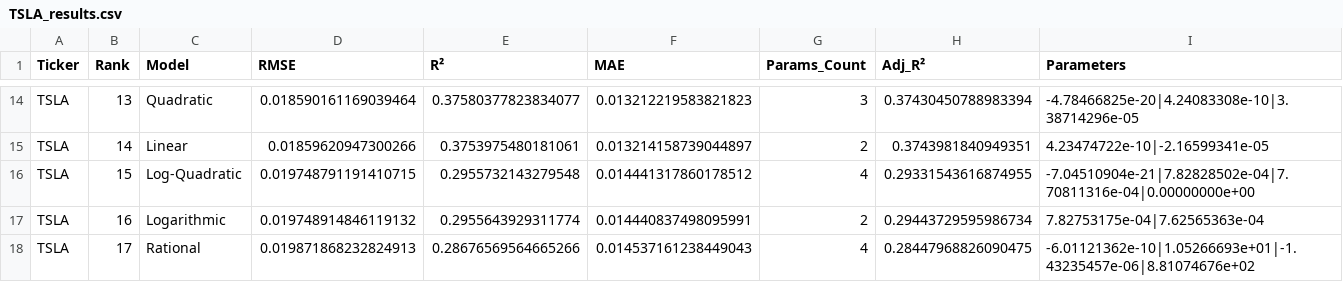
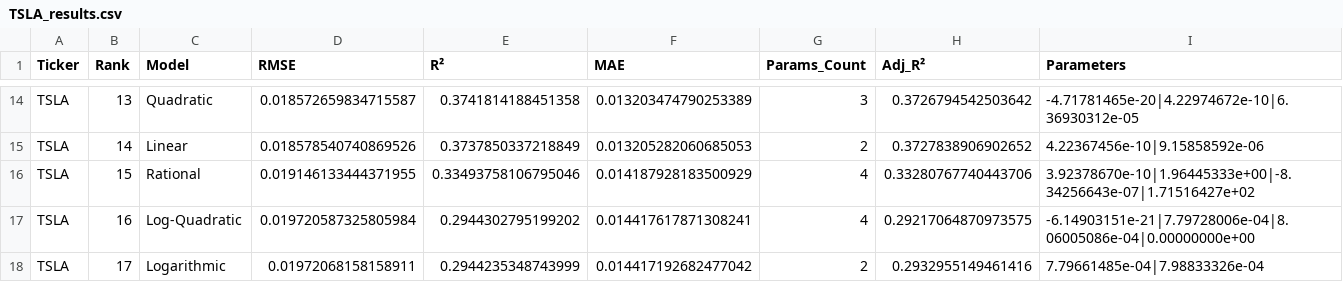
Before and after one commit to NisthaChauhan/Stock_Volatility_Volume, a CSV file: results/TSLA_results.csv, drawn as a sheet; only a part is shown, gaps mark what is left out; the diff covers the shown part only; the diff names each change by its address in the sheet, - before the commit and + after, or states it on an @@ line.

```diff
--- a/results/TSLA_results.csv
+++ b/results/TSLA_results.csv
-D14 (RMSE): 0.018590161169039464
+D14 (RMSE): 0.018572659834715587
-E14 (R²): 0.37580377823834077
+E14 (R²): 0.3741814188451358
-F14 (MAE): 0.013212219583821823
+F14 (MAE): 0.013203474790253389
-H14 (Adj_R²): 0.37430450788983394
+H14 (Adj_R²): 0.3726794542503642
-I14 (Parameters): -4.78466825e-20|4.24083308e-10|3.38714296e-05
+I14 (Parameters): -4.71781465e-20|4.22974672e-10|6.36930312e-05
-D15 (RMSE): 0.01859620947300266
+D15 (RMSE): 0.018578540740869526
-E15 (R²): 0.3753975480181061
+E15 (R²): 0.3737850337218849
-F15 (MAE): 0.013214158739044897
+F15 (MAE): 0.013205282060685053
-H15 (Adj_R²): 0.3743981840949351
+H15 (Adj_R²): 0.3727838906902652
-I15 (Parameters): 4.23474722e-10|-2.16599341e-05
+I15 (Parameters): 4.22367456e-10|9.15858592e-06
-C16 (Model): Log-Quadratic
+C16 (Model): Rational
-D16 (RMSE): 0.019748791191410715
+D16 (RMSE): 0.019146133444371955
-E16 (R²): 0.2955732143279548
+E16 (R²): 0.33493758106795046
-F16 (MAE): 0.014441317860178512
+F16 (MAE): 0.014187928183500929
-H16 (Adj_R²): 0.29331543616874955
+H16 (Adj_R²): 0.33280767740443706
-I16 (Parameters): -7.04510904e-21|7.82828502e-04|7.70811316e-04|0.00000000e+00
+I16 (Parameters): 3.92378670e-10|1.96445333e+00|-8.34256643e-07|1.71516427e+02
-C17 (Model): Logarithmic
+C17 (Model): Log-Quadratic
-D17 (RMSE): 0.019748914846119132
+D17 (RMSE): 0.019720587325805984
-E17 (R²): 0.2955643929311774
+E17 (R²): 0.2944302795199202
-F17 (MAE): 0.014440837498095991
+F17 (MAE): 0.014417617871308241
-G17 (Params_Count): 2
+G17 (Params_Count): 4
-H17 (Adj_R²): 0.29443729595986734
+H17 (Adj_R²): 0.29217064870973575
-I17 (Parameters): 7.82753175e-04|7.62565363e-04
+I17 (Parameters): -6.14903151e-21|7.79728006e-04|8.06005086e-04|0.00000000e+00
-C18 (Model): Rational
+C18 (Model): Logarithmic
-D18 (RMSE): 0.019871868232824913
+D18 (RMSE): 0.01972068158158911
-E18 (R²): 0.28676569564665266
+E18 (R²): 0.2944235348743999
-F18 (MAE): 0.014537161238449043
+F18 (MAE): 0.014417192682477042
-G18 (Params_Count): 4
+G18 (Params_Count): 2
-H18 (Adj_R²): 0.28447968826090475
+H18 (Adj_R²): 0.2932955149461416
-I18 (Parameters): -6.01121362e-10|1.05266693e+01|-1.43235457e-06|8.81074676e+02
+I18 (Parameters): 7.79661485e-04|7.98833326e-04
```
Also changed, not shown: 65 edited cells elsewhere in this file, results/MSFT_results.csv, 2 other files.
